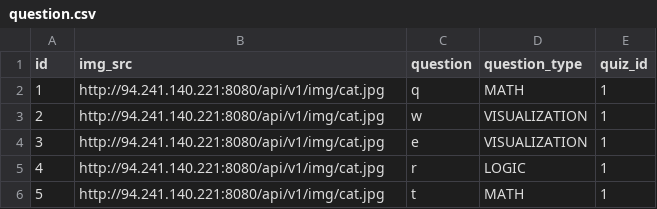
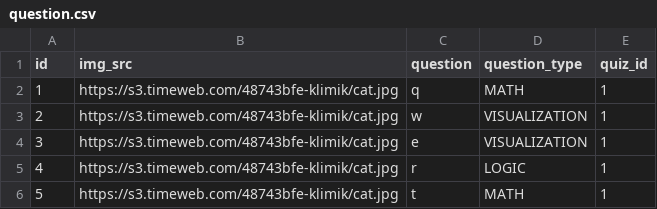
Before and after one commit to itgfrv/HRBackend, a CSV file: src/main/resources/db/changelog/data/question.csv, drawn as a sheet.

```diff
--- a/src/main/resources/db/changelog/data/question.csv
+++ b/src/main/resources/db/changelog/data/question.csv
@@ -1,6 +1,6 @@
 id,img_src,question,question_type,quiz_id
-1,http://94.241.140.221:8080/api/v1/img/cat.jpg,q,MATH,1
-2,http://94.241.140.221:8080/api/v1/img/cat.jpg,w,VISUALIZATION,1
-3,http://94.241.140.221:8080/api/v1/img/cat.jpg,e,VISUALIZATION,1
-4,http://94.241.140.221:8080/api/v1/img/cat.jpg,r,LOGIC,1
-5,http://94.241.140.221:8080/api/v1/img/cat.jpg,t,MATH,1
+1,https://s3.timeweb.com/48743bfe-klimik/cat.jpg,q,MATH,1
+2,https://s3.timeweb.com/48743bfe-klimik/cat.jpg,w,VISUALIZATION,1
+3,https://s3.timeweb.com/48743bfe-klimik/cat.jpg,e,VISUALIZATION,1
+4,https://s3.timeweb.com/48743bfe-klimik/cat.jpg,r,LOGIC,1
+5,https://s3.timeweb.com/48743bfe-klimik/cat.jpg,t,MATH,1
```
Also changed, not shown: 5 other files.
